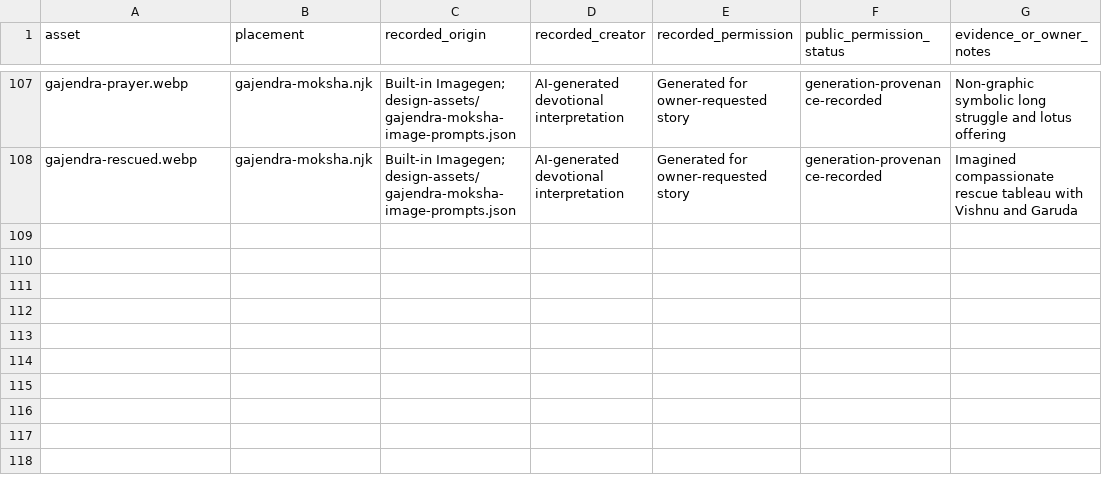
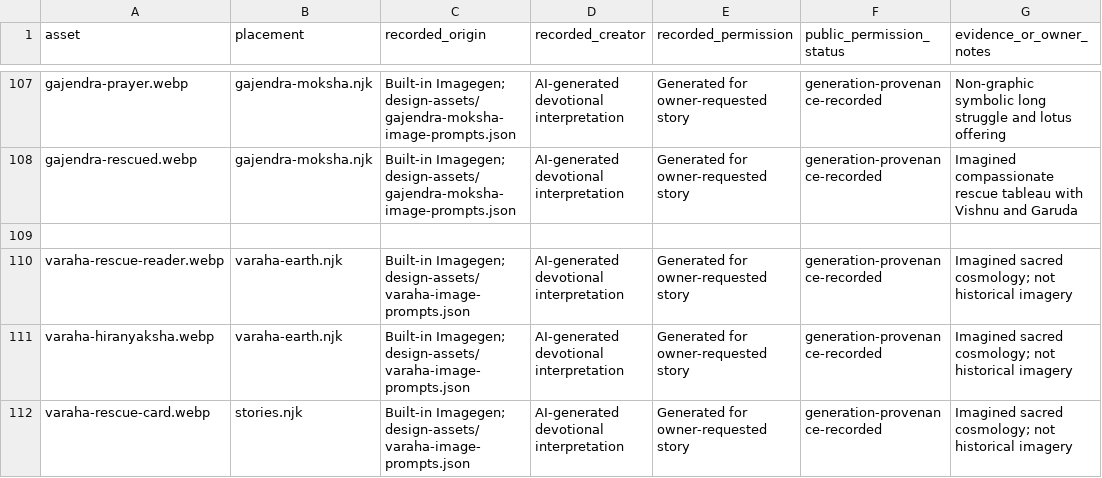
Before and after one commit to VivekPatel-21/sanatan-heritage, a CSV file: docs/ASSET_RIGHTS_REVIEW.csv, drawn as a sheet; only a part is shown, gaps mark what is left out.

Commit message:
Add Varaha and the rescue of the Earth story

```diff
--- a/docs/ASSET_RIGHTS_REVIEW.csv
+++ b/docs/ASSET_RIGHTS_REVIEW.csv
@@ -108 +108,5 @@ gajendra-prayer.webp,gajendra-moksha.njk,Built-in Imagegen; design-assets/gajend
 gajendra-rescued.webp,gajendra-moksha.njk,Built-in Imagegen; design-assets/gajendra-moksha-image-prompts.json,AI-generated devotional interpretation,Generated for owner-requested story,generation-provenance-recorded,Imagined compassionate rescue tableau with Vishnu and Garuda
+
+varaha-rescue-reader.webp,varaha-earth.njk,Built-in Imagegen; design-assets/varaha-image-prompts.json,AI-generated devotional interpretation,Generated for owner-requested story,generation-provenance-recorded,Imagined sacred cosmology; not historical imagery
+varaha-hiranyaksha.webp,varaha-earth.njk,Built-in Imagegen; design-assets/varaha-image-prompts.json,AI-generated devotional interpretation,Generated for owner-requested story,generation-provenance-recorded,Imagined sacred cosmology; not historical imagery
+varaha-rescue-card.webp,stories.njk,Built-in Imagegen; design-assets/varaha-image-prompts.json,AI-generated devotional interpretation,Generated for owner-requested story,generation-provenance-recorded,Imagined sacred cosmology; not historical imagery
```
Also changed, not shown: 16 other files.
